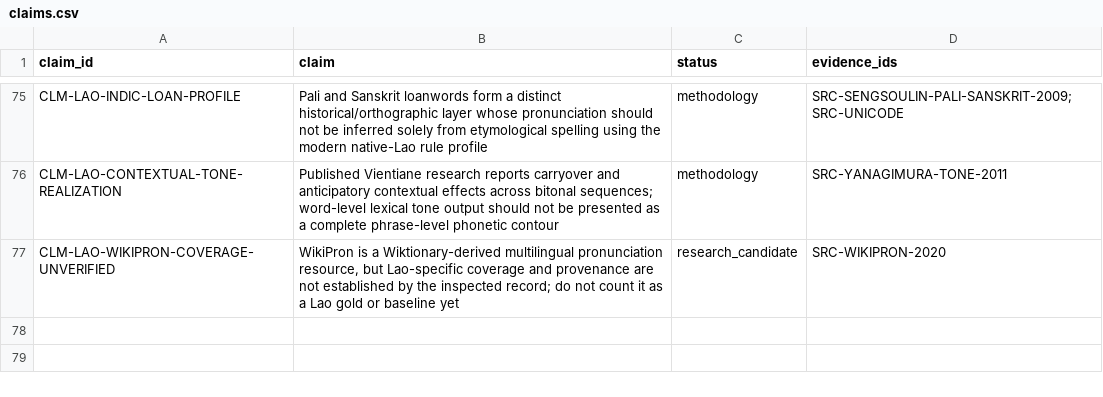
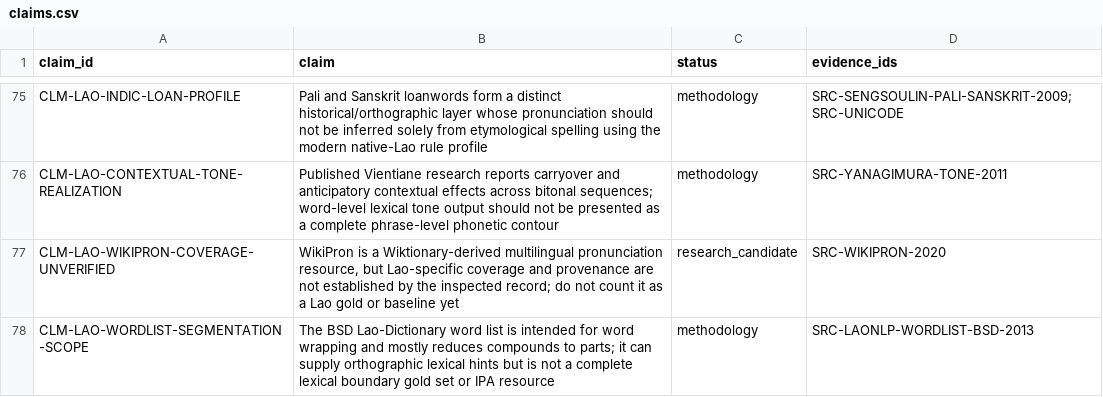
Before and after one commit to ClippyFirst/Lao-Ukrainian-Phonetic-System, a CSV file: data/evidence/claims.csv, drawn as a sheet; only a part is shown, gaps mark what is left out.

Commit message:
research: record Lao wordlist segmentation limits

```diff
--- a/data/evidence/claims.csv
+++ b/data/evidence/claims.csv
@@ -77 +77,2 @@ CLM-LAO-CONTEXTUAL-TONE-REALIZATION,"Published Vientiane research reports carryo
 CLM-LAO-WIKIPRON-COVERAGE-UNVERIFIED,"WikiPron is a Wiktionary-derived multilingual pronunciation resource, but Lao-specific coverage and provenance are not established by the inspected record; do not count it as a Lao gold or baseline yet",research_candidate,SRC-WIKIPRON-2020
+CLM-LAO-WORDLIST-SEGMENTATION-SCOPE,"The BSD Lao-Dictionary word list is intended for word wrapping and mostly reduces compounds to parts; it can supply orthographic lexical hints but is not a complete lexical boundary gold set or IPA resource",methodology,SRC-LAONLP-WORDLIST-BSD-2013
```
